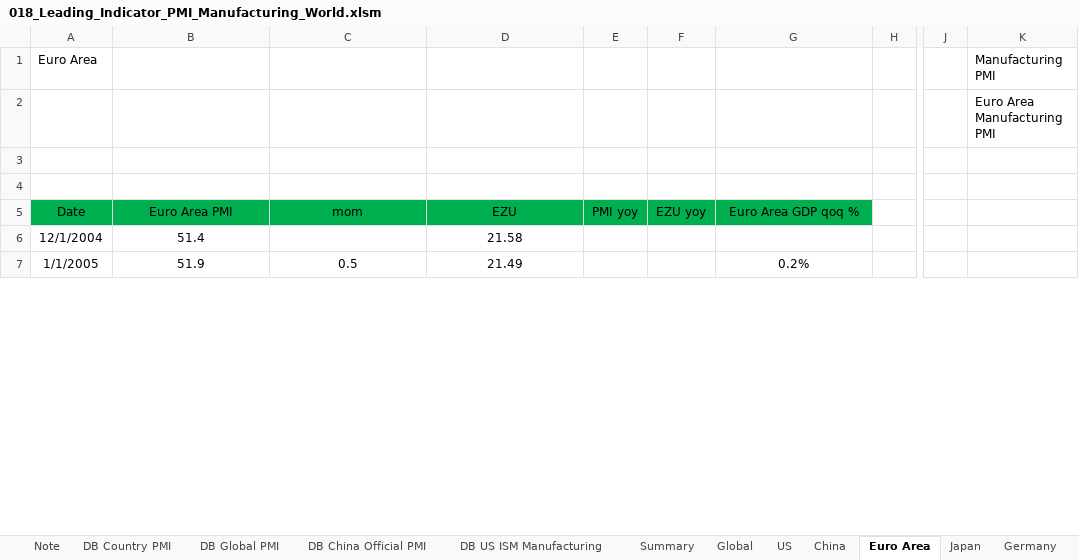
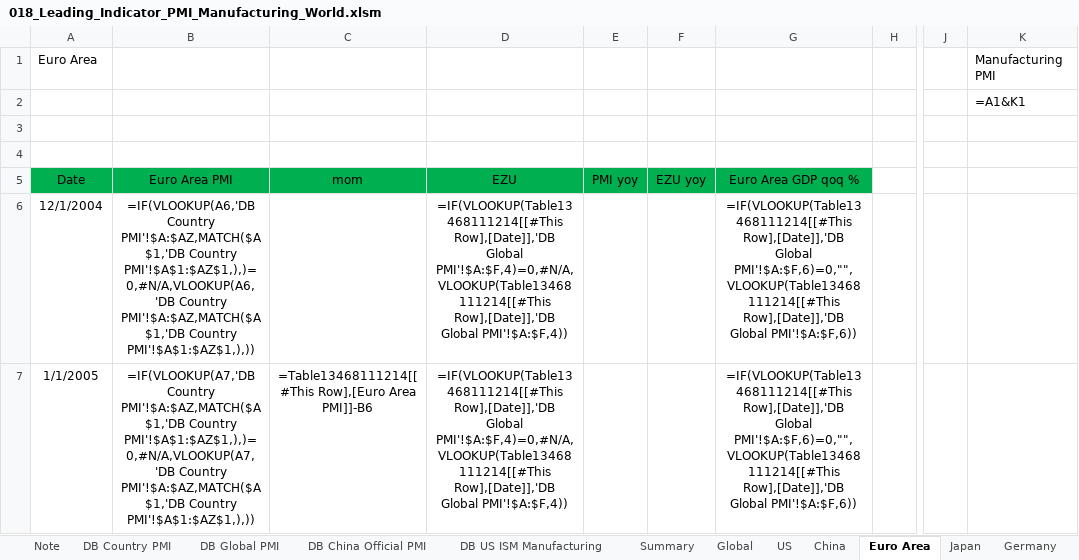
Before and after one commit to markjm5/portfoliomanagement, an Excel workbook: trading_excel_files/03_Leading_Indicators/018_Leading_Indicator_PMI_Manufacturing_World.xlsm, sheet Euro Area, drawn as a sheet; only a part is shown, gaps mark what is left out; values as stored, in another font and other column widths than the file's, no borders; formulas without a stored value are shown as written; charts and pictures and conditional formats and table styles not drawn; the diff covers the shown part only; the diff names each change by its address in the sheet, - before the commit and + after, or states it on an @@ line.

Commit message:
updated excel files and 013 py because bonds table changed

```diff
--- a/trading_excel_files/03_Leading_Indicators/018_Leading_Indicator_PMI_Manufacturing_World.xlsm (sheet Euro Area)
+++ b/trading_excel_files/03_Leading_Indicators/018_Leading_Indicator_PMI_Manufacturing_World.xlsm (sheet Euro Area)
-K2: Euro Area Manufacturing PMI
+K2: =A1&K1
-B6 (Euro Area PMI): 51.4
+B6 (Euro Area PMI): =IF(VLOOKUP(A6,'DB Country PMI'!$A:$AZ,MATCH($A$1,'DB Country PMI'!$A$1:$AZ$1,),)=0,#N/A,VLOOKUP(A6,'DB Country PMI'!$A:$AZ,MATCH($A$1,'DB Country PMI'!$A$1:$AZ$1,),))
-D6 (EZU): 21.58
+D6 (EZU): =IF(VLOOKUP(Table13468111214[[#This Row],[Date]],'DB Global PMI'!$A:$F,4)=0,#N/A,VLOOKUP(Table13468111214[[#This Row],[Date]],'DB Global PMI'!$A:$F,4))
-G6 (Euro Area GDP qoq %): (empty)
+G6 (Euro Area GDP qoq %): =IF(VLOOKUP(Table13468111214[[#This Row],[Date]],'DB Global PMI'!$A:$F,6)=0,"",VLOOKUP(Table13468111214[[#This Row],[Date]],'DB Global PMI'!$A:$F,6))
-B7 (Euro Area PMI): 51.9
+B7 (Euro Area PMI): =IF(VLOOKUP(A7,'DB Country PMI'!$A:$AZ,MATCH($A$1,'DB Country PMI'!$A$1:$AZ$1,),)=0,#N/A,VLOOKUP(A7,'DB Country PMI'!$A:$AZ,MATCH($A$1,'DB Country PMI'!$A$1:$AZ$1,),))
-C7 (mom): 0.5
+C7 (mom): =Table13468111214[[#This Row],[Euro Area PMI]]-B6
-D7 (EZU): 21.49
+D7 (EZU): =IF(VLOOKUP(Table13468111214[[#This Row],[Date]],'DB Global PMI'!$A:$F,4)=0,#N/A,VLOOKUP(Table13468111214[[#This Row],[Date]],'DB Global PMI'!$A:$F,4))
-G7 (Euro Area GDP qoq %): 0.2%
+G7 (Euro Area GDP qoq %): =IF(VLOOKUP(Table13468111214[[#This Row],[Date]],'DB Global PMI'!$A:$F,6)=0,"",VLOOKUP(Table13468111214[[#This Row],[Date]],'DB Global PMI'!$A:$F,6))
```
Also changed, not shown: 1 added row and 1276 edited cells elsewhere in this sheet, sheet Summary, sheet China, sheet UK, sheet Denmark, sheet Global, sheet South Africa, 30 more sheets, charts or pictures, trading_excel_files/01_lagging_coincident_indicators/003_lagging_indicator_world_gdp.xlsm, trading_excel_files/01_lagging_coincident_indicators/005_Lagging_Indicator_Job_Market_US_World.xlsm, 33 other files.
